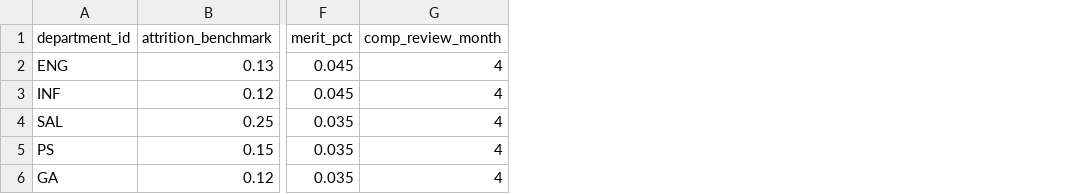
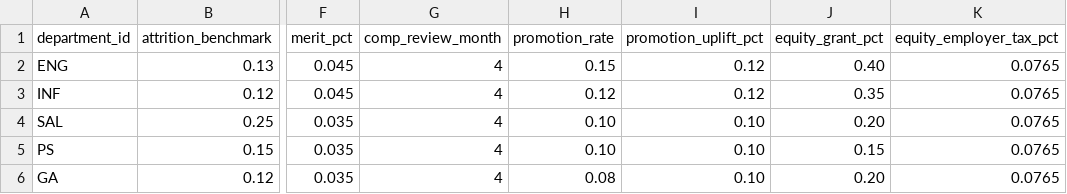
Before and after one commit to sivram04/finance-os, a CSV file: warehouse/seeds/workforce_policy.csv, drawn as a sheet; only a part is shown, gaps mark what is left out; the diff names each change by its address in the sheet, - before the commit and + after, or states it on an @@ line.

Commit message:
Scenario presets, employee-level workforce, deal terms and revrec flags, commission disputes, forecast error by driver, vendor concentration, board decisions, evidence drill-through
- Presets: severe downside, fundraise delayed, largest customer leaves, GPU price shock
- Employee-level workforce forecast with promotions and employer tax on vesting equity
- Deal desk: payment terms, custom SLA, unlimited usage, non-standard terms with approvers; ASC 606 flags
- Commission disputes raised on the page and resolved with an audited note
- Forecast error split by driver; vendor concentration (HHI); driver correlation
- Board pack: what changed since the last forecast and decisions needed
- Evidence links open the transactions behind an answer in Explore

```diff
--- a/warehouse/seeds/workforce_policy.csv
+++ b/warehouse/seeds/workforce_policy.csv
+column H (promotion_rate), rows 2-6: 0.15 | 0.12 | 0.10 | 0.10 | 0.08
+column I (promotion_uplift_pct), rows 2-6: 0.12 | 0.12 | 0.10 | 0.10 | 0.10
+column J (equity_grant_pct), rows 2-6: 0.40 | 0.35 | 0.20 | 0.15 | 0.20
+column K (equity_employer_tax_pct), rows 2-6: all 0.0765
```
Also changed, not shown: warehouse/seeds/deal_policy.csv, 25 other files.
